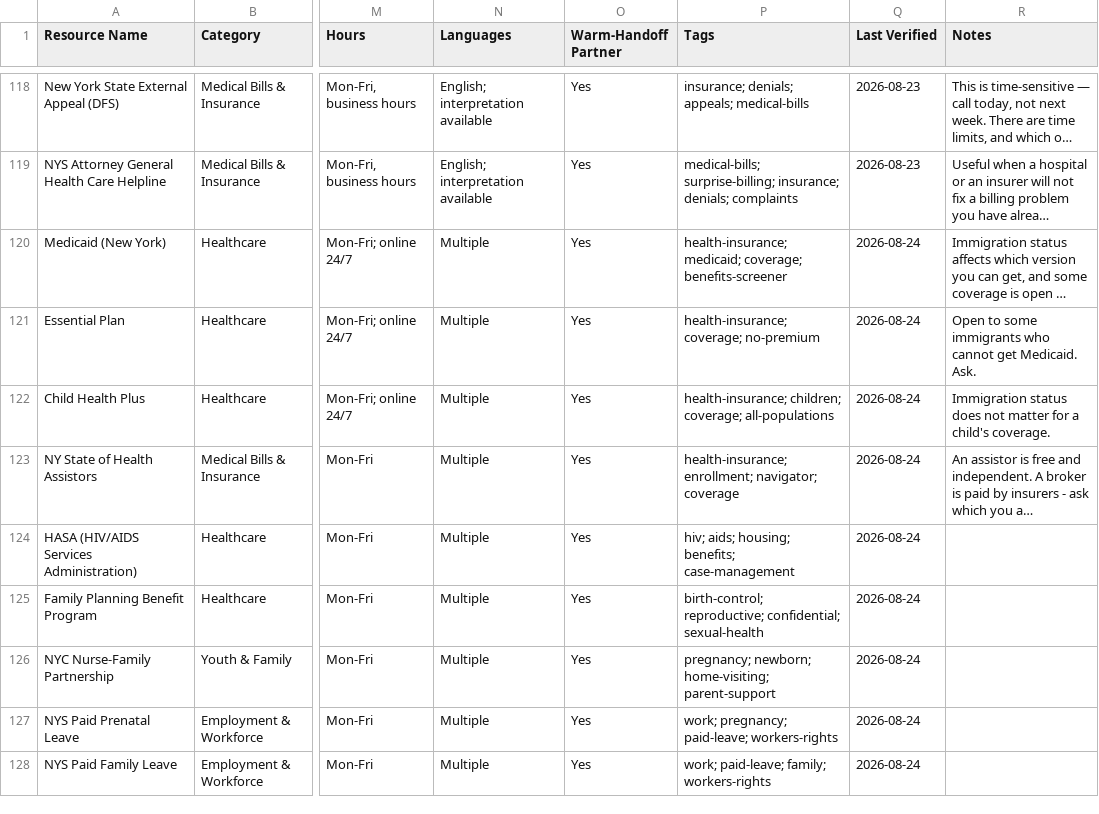
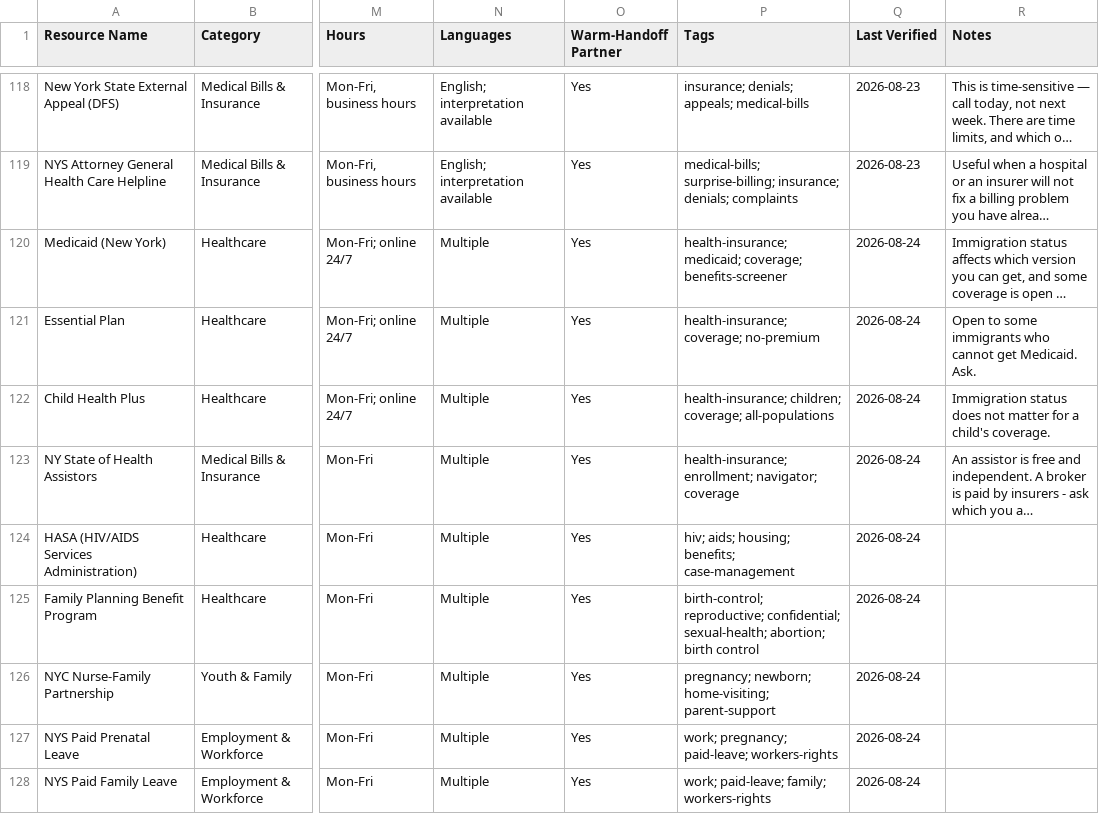
Before and after one commit to mpeng199/waypoint-site, a CSV file: data/resources.csv, drawn as a sheet; only a part is shown, gaps mark what is left out; long unchanged cells end in …; the diff covers the shown part only; the diff names each change by its address in the sheet, - before the commit and + after, or states it on an @@ line.

```diff
--- a/data/resources.csv
+++ b/data/resources.csv
-P125 (Tags): …reproductive; confidential; sexual-health
+P125 (Tags): …reproductive; confidential; sexual-health; abortion; birth control
```
Also changed, not shown: 8 added rows and 23 edited cells elsewhere in this file, 21 other files.
